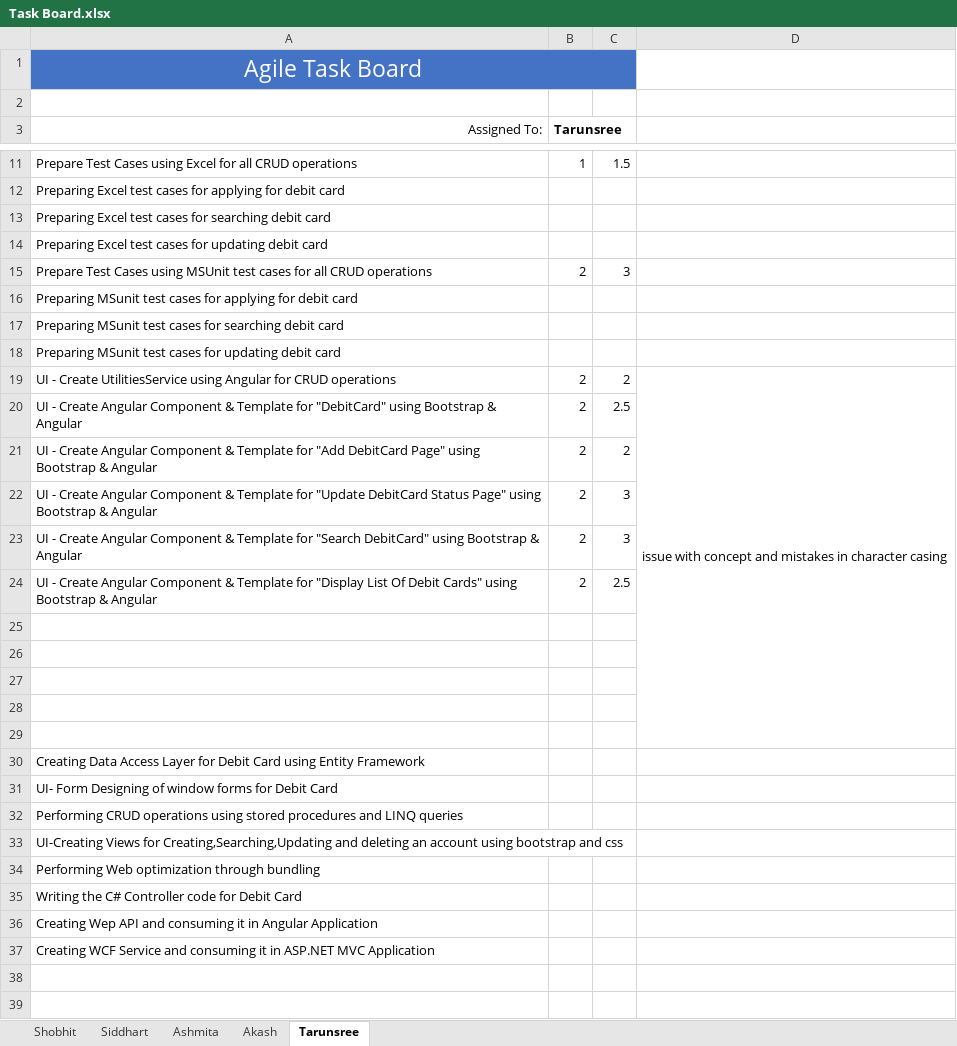
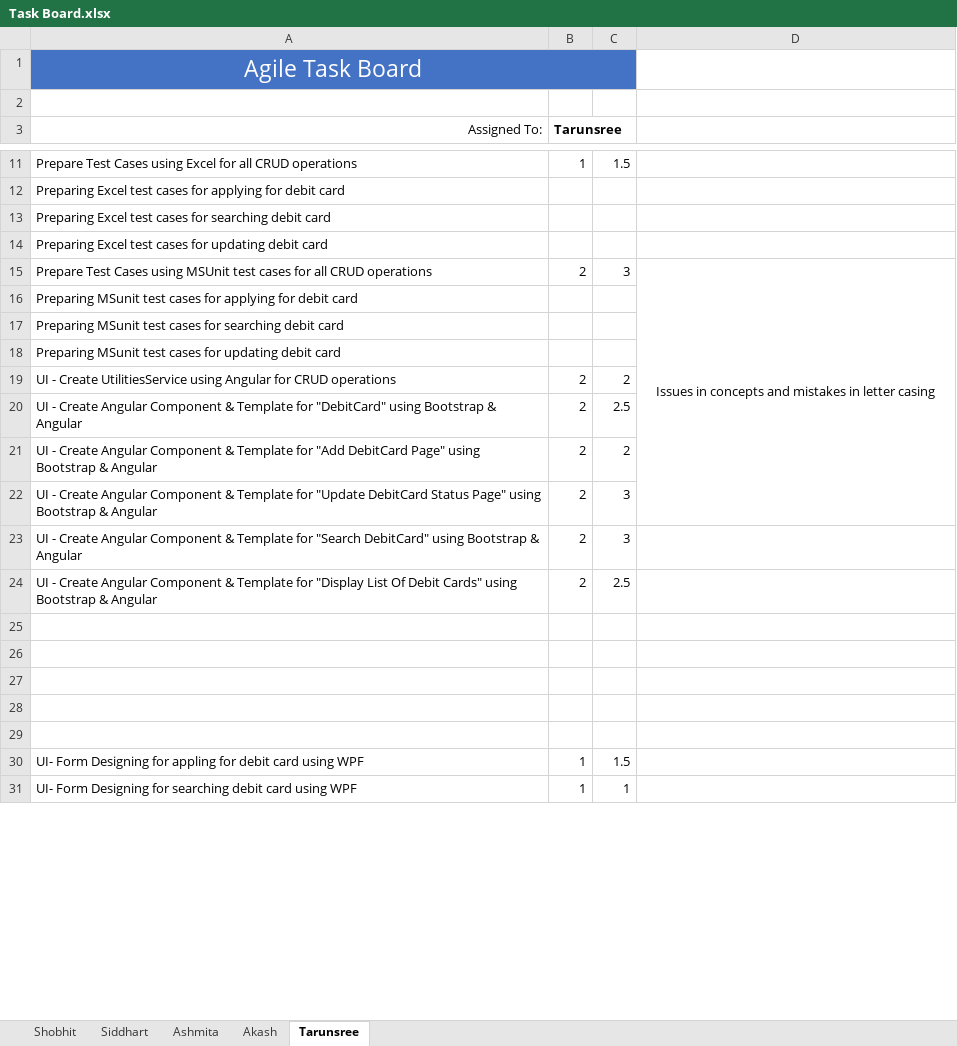
Before and after one commit to asing472/SPRINT3-KE-BAAD, an Excel workbook: Task Board.xlsx, sheet Tarunsree, drawn as a sheet; only a part is shown, gaps mark what is left out; values as stored, in another font and other column widths than the file's, no borders; removed rows and columns are numbered as before the commit, all else as after; the diff covers the shown part only; the diff names each change by its address in the sheet, - before the commit and + after, or states it on an @@ line.

```diff
--- a/Task Board.xlsx (sheet Tarunsree)
+++ b/Task Board.xlsx (sheet Tarunsree)
-D15: (empty)
+D15: Issues in concepts and mistakes in letter casing
+D15:D22 merged
-D19: issue with concept and mistakes in character casing
+D19: (empty)
-D19:D29 merged
-row 30: Creating Data Access Layer for Debit Card using Entity Framework
-row 31: UI- Form Designing of window forms for Debit Card
-row 32: Performing CRUD operations using stored procedures and LINQ queries
-row 33: UI-Creating Views for Creating,Searching,Updating and deleting an account using bootstrap and css
-row 34: Performing Web optimization through bundling
-row 35: Writing the C# Controller code for Debit Card
-row 36: Creating Wep API and consuming it in Angular Application
-row 37: Creating WCF Service and consuming it in ASP.NET MVC Application
-row 30: (empty)
+row 30: UI- Form Designing for appling for debit card using WPF | 1 | 1.5
-row 31: (empty)
+row 31: UI- Form Designing for searching debit card using WPF | 1 | 1
```
Also changed, not shown: 18 added rows, 8 removed rows, 8 edited cells and merged cells elsewhere in this sheet, sheet Siddhart, sheet Ashmita, sheet Akash.
